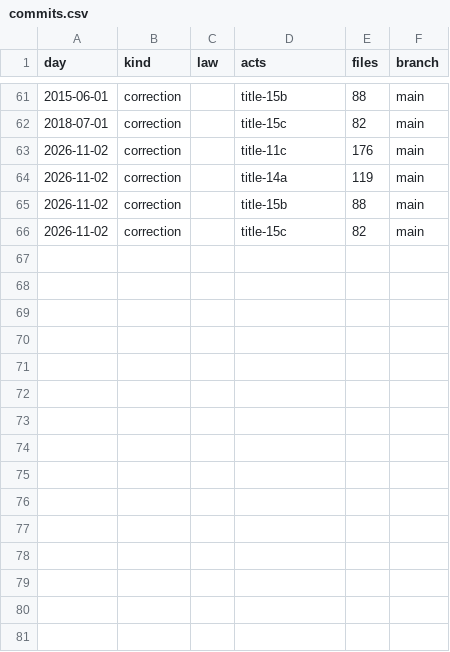
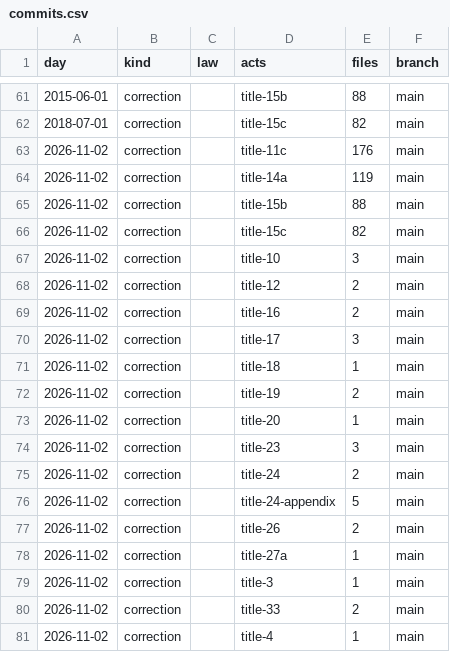
Before and after one commit to lexifina/united-states-vermont-law, a CSV file: data/commits.csv, drawn as a sheet; only a part is shown, gaps mark what is left out; the diff names each change by its address in the sheet, - before the commit and + after, or states it on an @@ line.

Commit message:
Documentation, tables, tools and REPRODUCE.md
Appended 15 commits to 40617d8f7585 (15 of them corrections); corpus sha256 441868d7c5fecee743b0a051431befee9bec2e362577ad8f2fc9cbb44727ea72, data retrieved 2026-11-13.

Kind: documentation

```diff
--- a/data/commits.csv
+++ b/data/commits.csv
+row 67: 2026-11-02 | correction |  | title-10 | 3 | main
+row 68: 2026-11-02 | correction |  | title-12 | 2 | main
+row 69: 2026-11-02 | correction |  | title-16 | 2 | main
+row 70: 2026-11-02 | correction |  | title-17 | 3 | main
+row 71: 2026-11-02 | correction |  | title-18 | 1 | main
+row 72: 2026-11-02 | correction |  | title-19 | 2 | main
+row 73: 2026-11-02 | correction |  | title-20 | 1 | main
+row 74: 2026-11-02 | correction |  | title-23 | 3 | main
+row 75: 2026-11-02 | correction |  | title-24 | 2 | main
+row 76: 2026-11-02 | correction |  | title-24-appendix | 5 | main
+row 77: 2026-11-02 | correction |  | title-26 | 2 | main
+row 78: 2026-11-02 | correction |  | title-27a | 1 | main
+row 79: 2026-11-02 | correction |  | title-3 | 1 | main
+row 80: 2026-11-02 | correction |  | title-33 | 2 | main
+row 81: 2026-11-02 | correction |  | title-4 | 1 | main
```
Also changed, not shown: 3 other files.
